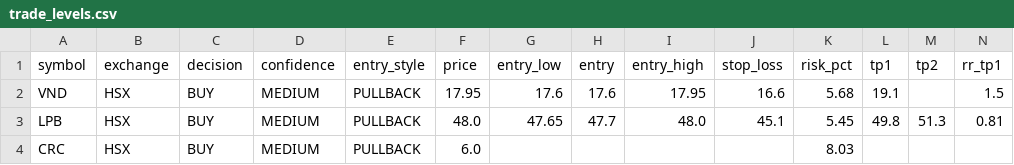
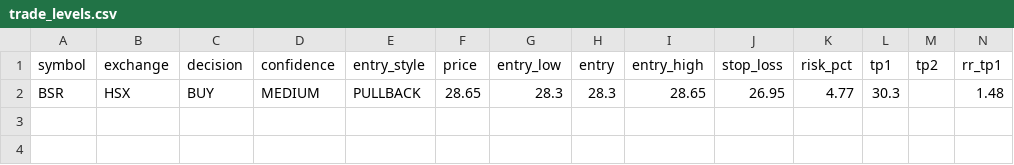
Before and after one commit to vn99instrumental-web/vnstock-cron-v2.0, a CSV file: output/trade_levels.csv, drawn as a sheet; only a part is shown; removed rows and columns are numbered as before the commit, all else as after; rows hold the shown columns only; the diff names each change by its address in the sheet, - before the commit and + after, or states it on an @@ line.

```diff
--- a/output/trade_levels.csv
+++ b/output/trade_levels.csv
-row 2: VND | HSX | BUY | MEDIUM | PULLBACK | 17.95 | 17.6 | 17.6 | 17.95 | 16.6 | 5.68 | 19.1 |  | 1.5
-row 3: LPB | HSX | BUY | MEDIUM | PULLBACK | 48.0 | 47.65 | 47.7 | 48.0 | 45.1 | 5.45 | 49.8 | 51.3 | 0.81
-row 4: CRC | HSX | BUY | MEDIUM | PULLBACK | 6.0 |  |  |  |  | 8.03
+row 2: BSR | HSX | BUY | MEDIUM | PULLBACK | 28.65 | 28.3 | 28.3 | 28.65 | 26.95 | 4.77 | 30.3 |  | 1.48
```
Also changed, not shown: output/deep.csv, output/ranking.csv, 9 other files.
